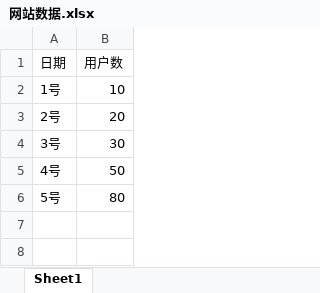
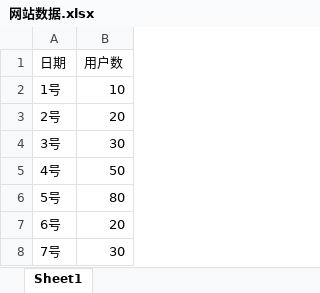
Before and after one commit to SYFlyyy/YaBI, an Excel workbook: yabi-backend-master/src/main/resources/网站数据.xlsx, sheet Sheet1, drawn as a sheet; values as stored, in another font and other column widths than the file's, no borders; the diff names each change by its address in the sheet, - before the commit and + after, or states it on an @@ line.

```diff
--- a/yabi-backend-master/src/main/resources/网站数据.xlsx (sheet Sheet1)
+++ b/yabi-backend-master/src/main/resources/网站数据.xlsx (sheet Sheet1)
+row 7: 6号 | 20
+row 8: 7号 | 30
```
Also changed, not shown: 1 other file.
